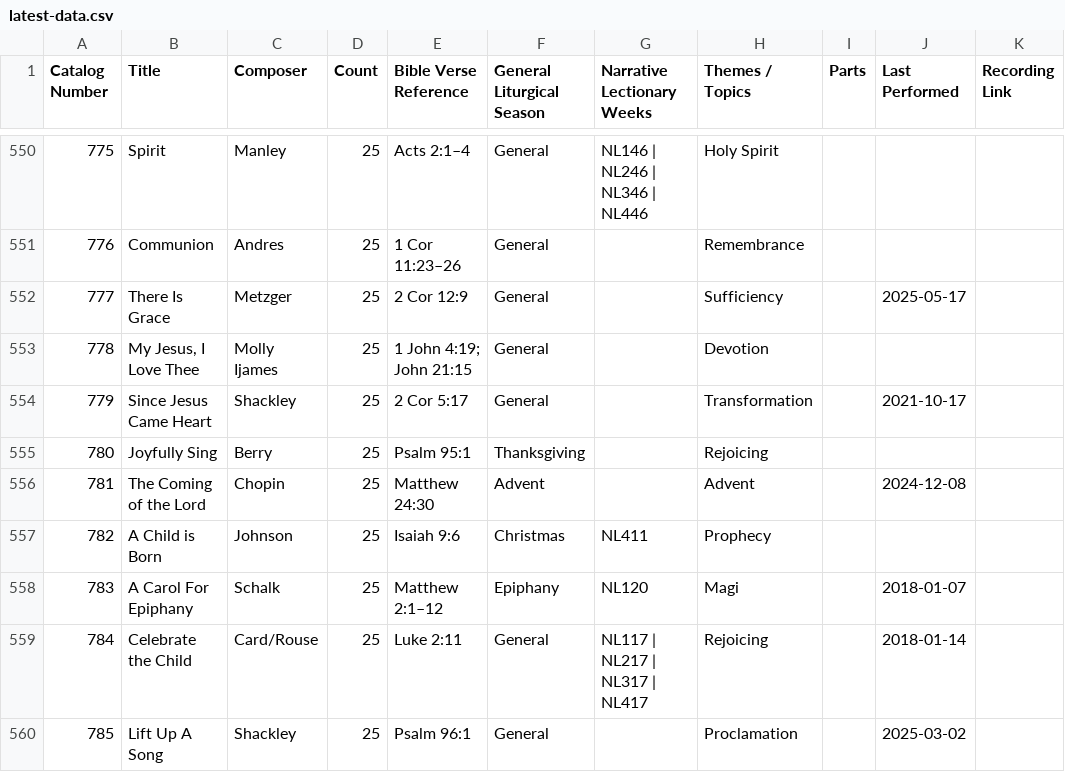
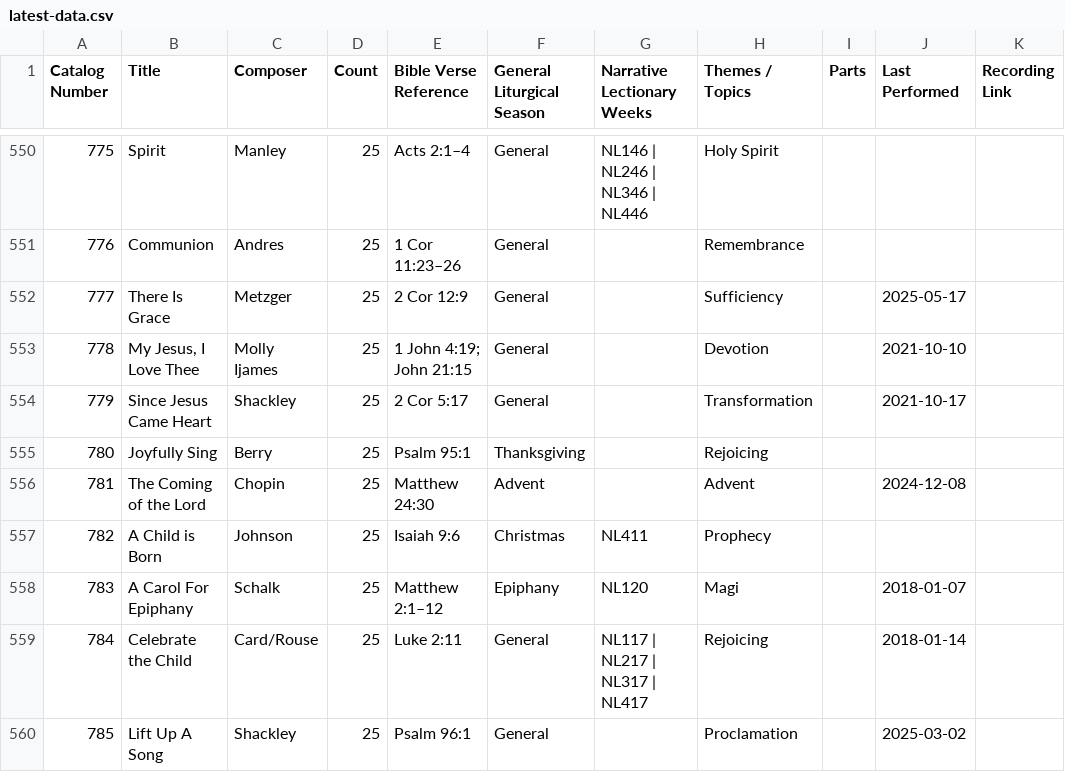
Before and after one commit to mikemaksimchuk/choir-catalog, a CSV file: backups/latest-data.csv, drawn as a sheet; only a part is shown, gaps mark what is left out.

Commit message:
Approve imported changes to choir catalog #778: My Jesus, I Love Thee

```diff
--- a/backups/latest-data.csv
+++ b/backups/latest-data.csv
@@ -552,3 +552,3 @@
 777,There Is Grace,Metzger,25,2 Cor 12:9,General,,Sufficiency,,2025-05-17,
-778,"My Jesus, I Love Thee",Molly Ijames,25,1 John 4:19; John 21:15,General,,Devotion,,,
+778,"My Jesus, I Love Thee",Molly Ijames,25,1 John 4:19; John 21:15,General,,Devotion,,2021-10-10,
 779,Since Jesus Came Heart,Shackley,25,2 Cor 5:17,General,,Transformation,,2021-10-17,
```
Also changed, not shown: public/data.csv, 1 other file.
